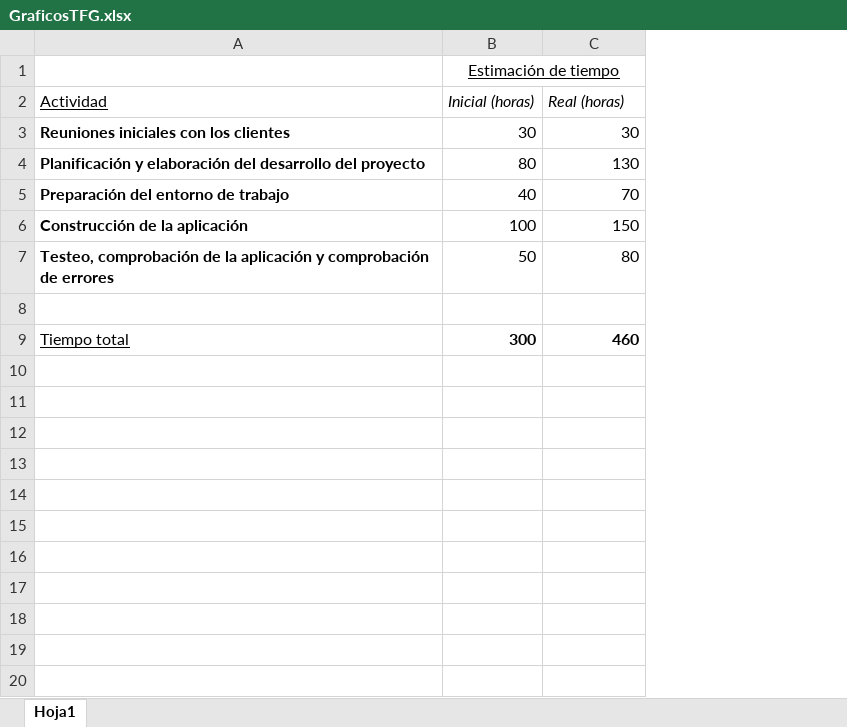
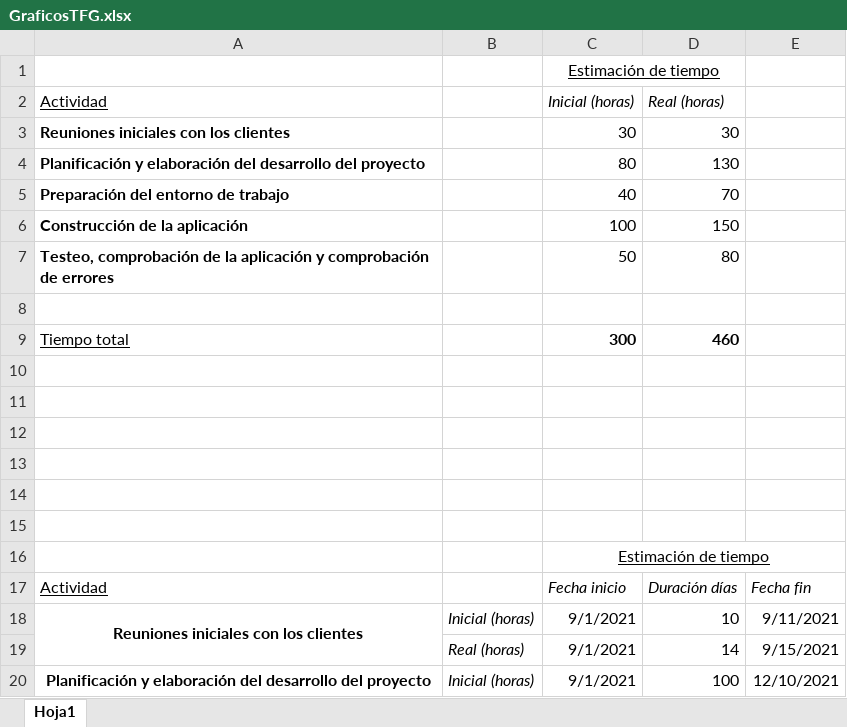
Before and after one commit to alejomaf/UAL-Inventarium, an Excel workbook: documentacion/presentacion/GraficosTFG.xlsx, sheet Hoja1, drawn as a sheet; only a part is shown; values as stored, in another font and other column widths than the file's, no borders; charts and pictures not drawn; the diff covers the shown part only; the diff names each change by its address in the sheet, - before the commit and + after, or states it on an @@ line.

```diff
--- a/documentacion/presentacion/GraficosTFG.xlsx (sheet Hoja1)
+++ b/documentacion/presentacion/GraficosTFG.xlsx (sheet Hoja1)
+column B, empty
+column E, empty
+row 10: (empty)
+row 11: (empty)
+row 12: (empty)
+row 13: (empty)
+row 14: (empty)
+row 15: (empty)
+row 16:  |  | Estimación de tiempo
+row 17: Actividad |  | Fecha inicio | Duración días | Fecha fin
+row 18: Reuniones iniciales con los clientes | Inicial (horas) | 9/1/2021 | 10 | 9/11/2021
+row 19:  | Real (horas) | 9/1/2021 | 14 | 9/15/2021
+row 20: Planificación y elaboración del desarrollo del proyecto | Inicial (horas) | 9/1/2021 | 100 | 12/10/2021
```
Also changed, not shown: 24 added rows elsewhere in this sheet, formulas that keep their value, charts or pictures, 9 other files.
